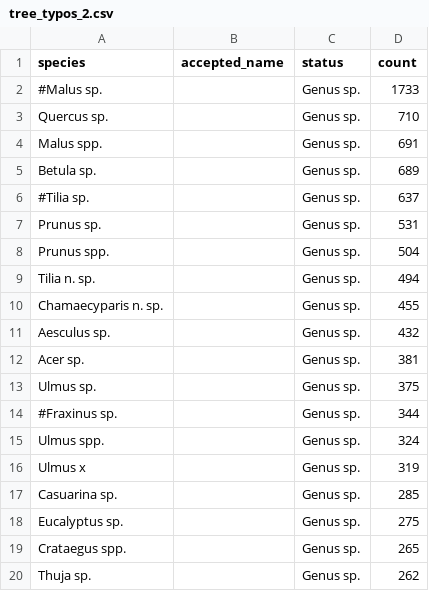
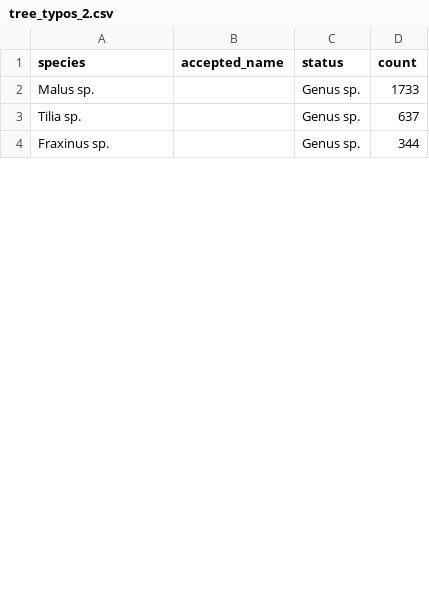
Before and after one commit to Zkir/UrbanEye3D, a CSV file: misc/tree_typos_2.csv, drawn as a sheet; only a part is shown; the diff covers the shown part only.

```diff
--- a/misc/tree_typos_2.csv
+++ b/misc/tree_typos_2.csv
@@ -1,20 +1,4 @@
 species,accepted_name,status,count
-#Malus sp.,,Genus sp.,1733
-Quercus sp.,,Genus sp.,710
-Malus spp.,,Genus sp.,691
-Betula sp.,,Genus sp.,689
-#Tilia sp.,,Genus sp.,637
-Prunus sp.,,Genus sp.,531
-Prunus spp.,,Genus sp.,504
-Tilia n. sp.,,Genus sp.,494
-Chamaecyparis n. sp.,,Genus sp.,455
-Aesculus sp.,,Genus sp.,432
-Acer sp.,,Genus sp.,381
-Ulmus sp.,,Genus sp.,375
-#Fraxinus sp.,,Genus sp.,344
-Ulmus spp.,,Genus sp.,324
-Ulmus x,,Genus sp.,319
-Casuarina sp.,,Genus sp.,285
-Eucalyptus sp.,,Genus sp.,275
-Crataegus spp.,,Genus sp.,265
-Thuja sp.,,Genus sp.,262
+Malus sp.,,Genus sp.,1733
+Tilia sp.,,Genus sp.,637
+Fraxinus sp.,,Genus sp.,344
```
Also changed, not shown: 28 removed rows and 5 edited cells elsewhere in this file, misc/tree_typos-bak.csv, 3 other files.
